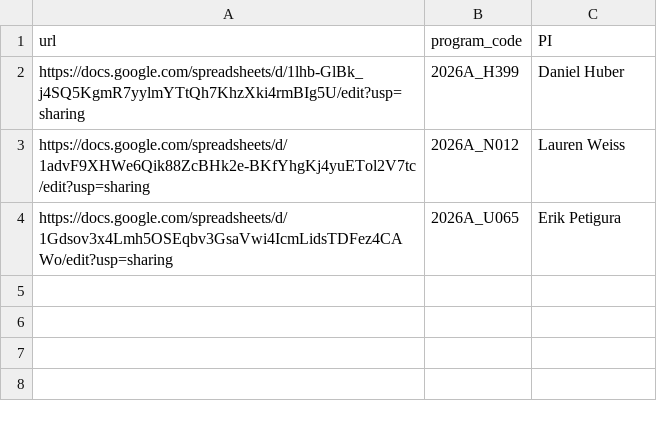
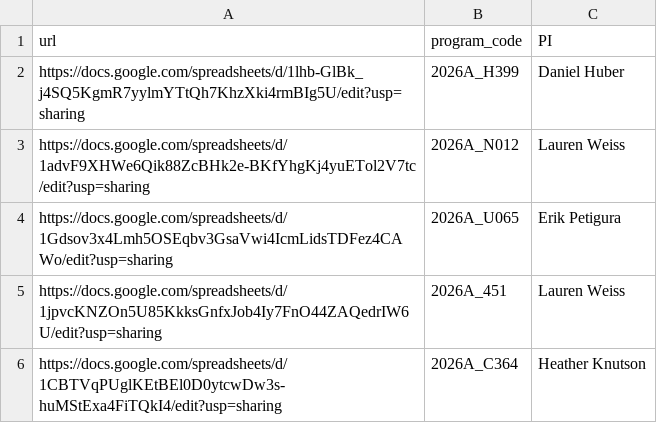
Before and after one commit to jluby127/AstroQ, a CSV file: request_urls_2026A.csv, drawn as a sheet.

```diff
--- a/request_urls_2026A.csv
+++ b/request_urls_2026A.csv
@@ -4 +4,3 @@ https://docs.google.com/spreadsheets/d/1advF9XHWe6Qik88ZcBHk2e-BKfYhgKj4yuETol2V
 https://docs.google.com/spreadsheets/d/1Gdsov3x4Lmh5OSEqbv3GsaVwi4IcmLidsTDFez4CAWo/edit?usp=sharing,2026A_U065,Erik Petigura
+https://docs.google.com/spreadsheets/d/1jpvcKNZOn5U85KkksGnfxJob4Iy7FnO44ZAQedrIW6U/edit?usp=sharing,2026A_451,Lauren Weiss
+https://docs.google.com/spreadsheets/d/1CBTVqPUglKEtBEl0D0ytcwDw3s-huMStExa4FiTQkI4/edit?usp=sharing,2026A_C364,Heather Knutson
```
Also changed, not shown: 6 other files.
